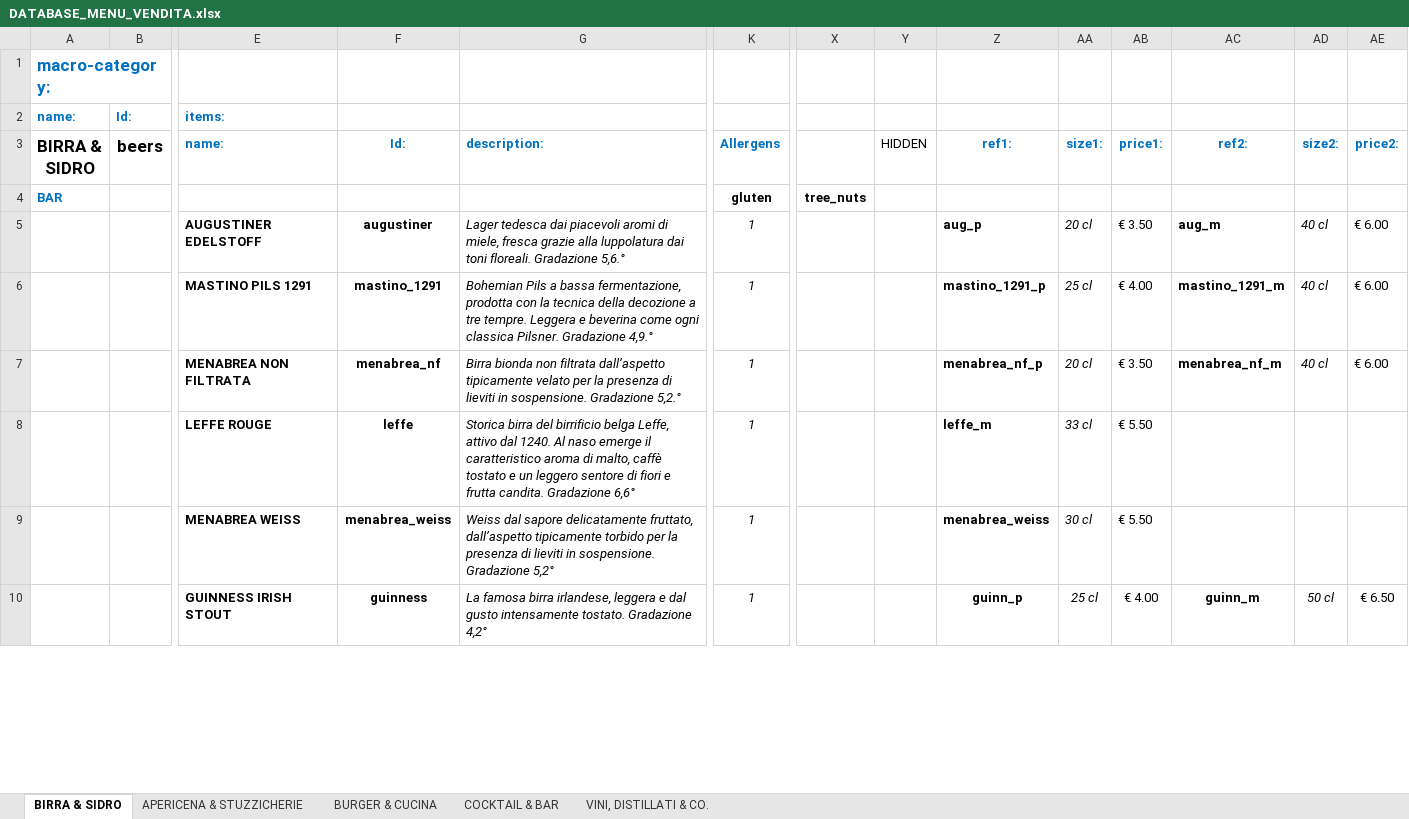
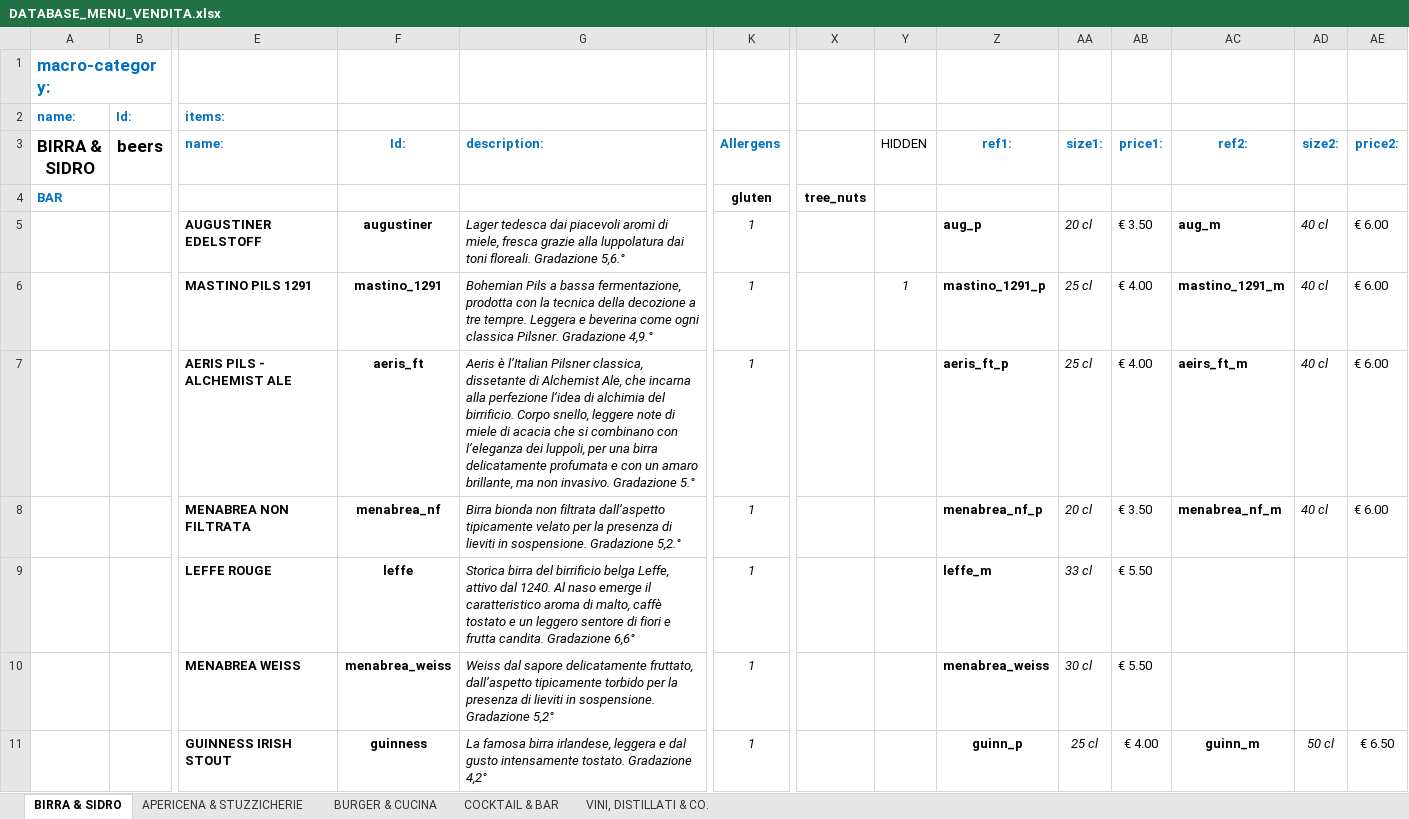
Before and after one commit to jb-pub/menu, an Excel workbook: excel/DATABASE_MENU_VENDITA.xlsx, sheet BIRRA & SIDRO, drawn as a sheet; only a part is shown, gaps mark what is left out; values as stored, in another font and other column widths than the file's, no borders; rows hold the shown columns only; the diff covers the shown part only; the diff names each change by its address in the sheet, - before the commit and + after, or states it on an @@ line.

Commit message:
add alchemist ale

```diff
--- a/excel/DATABASE_MENU_VENDITA.xlsx (sheet BIRRA & SIDRO)
+++ b/excel/DATABASE_MENU_VENDITA.xlsx (sheet BIRRA & SIDRO)
-Y6 (HIDDEN): (empty)
+Y6 (HIDDEN): 1
+row 7:  |  | AERIS PILS - ALCHEMIST ALE | aeris_ft | Aeris è l’Italian Pilsner classica, dissetante di Alchemist Ale, che incarna alla perfezione l’idea di alchimia del birrificio. Corpo snello, leggere note di miele di acacia che si combinano con l’eleganza dei luppoli, per una birra delicatamente profumata e con un amaro brillante, ma non invasivo. Gradazione 5.° | 1 |  |  | aeris_ft_p | 25 cl | € 4.00 | aeirs_ft_m | 40 cl | € 6.00
```
Also changed, not shown: 1 added row and 1 edited cell elsewhere in this sheet, 4 other files.
